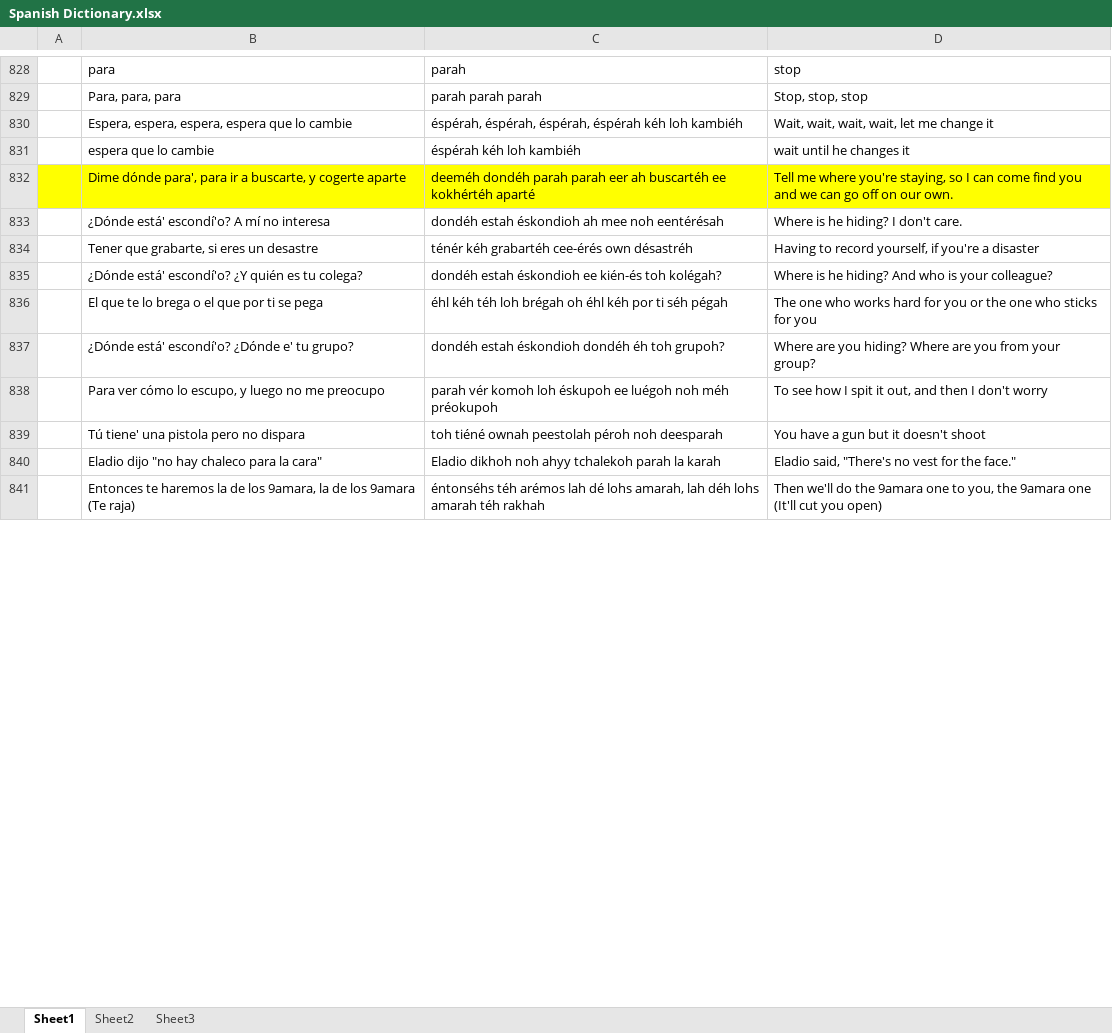
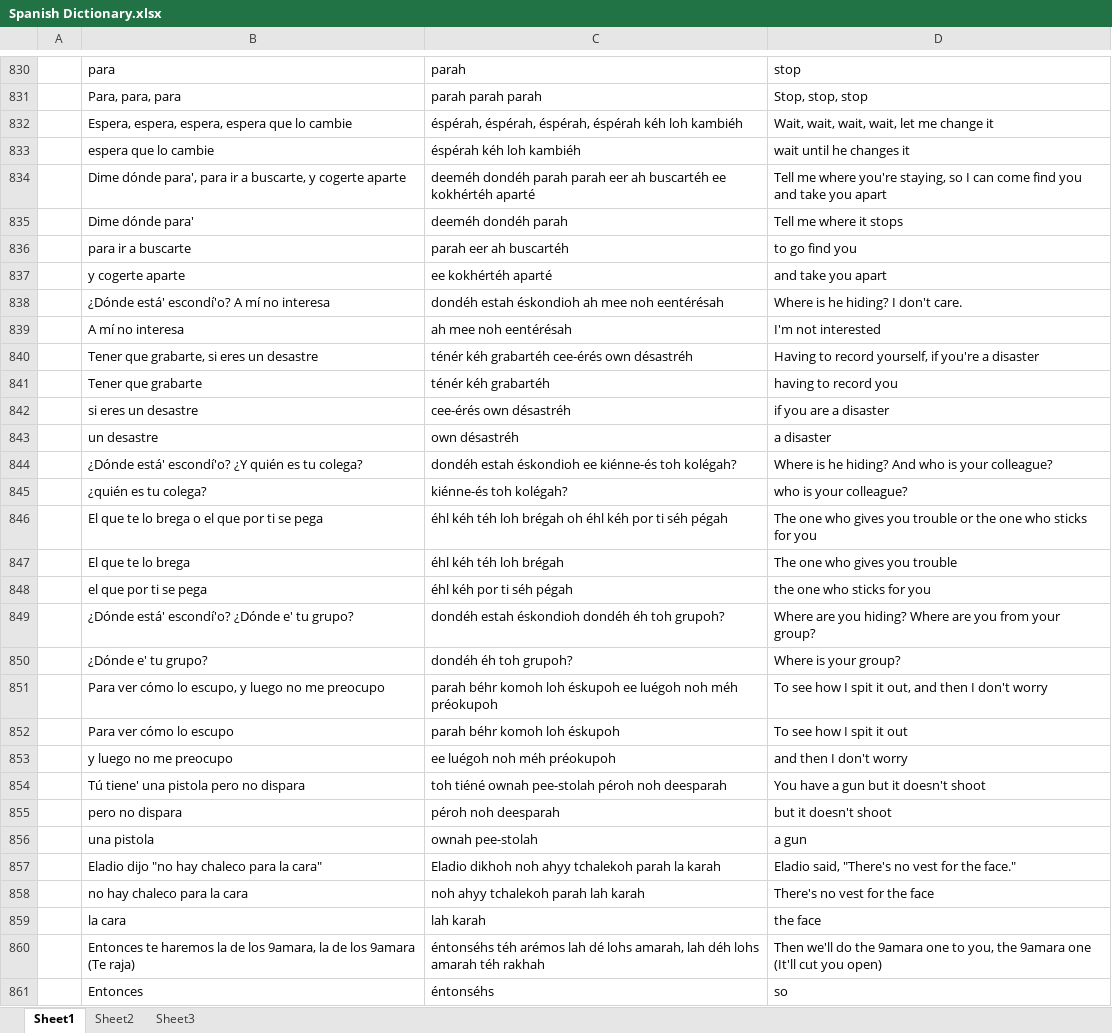
Before and after one commit to amkhal2/spanish, an Excel workbook: Spanish Dictionary.xlsx, sheet Sheet1, drawn as a sheet; only a part is shown, gaps mark what is left out; values as stored, in another font and other column widths than the file's, no borders; conditional formats not drawn; addresses are those after the commit; the diff covers the shown part only; the diff names each change by its address in the sheet, - before the commit and + after, or states it on an @@ line.

```diff
--- a/Spanish Dictionary.xlsx (sheet Sheet1)
+++ b/Spanish Dictionary.xlsx (sheet Sheet1)
-A834:D834 fill: #FFFF00
+A834:D834 fill: none
-D834: …you and we can go off on our own.
+D834: …you and take you apart
+row 835:  | Dime dónde para' | deeméh dondéh parah | Tell me where it stops
+row 836:  | para ir a buscarte | parah eer ah buscartéh | to go find you
+row 837:  | y cogerte aparte | ee kokhértéh aparté | and take you apart
+row 839:  | A mí no interesa | ah mee noh eentérésah | I'm not interested
+row 841:  | Tener que grabarte | ténér kéh grabartéh | having to record you
+row 842:  | si eres un desastre | cee-érés own désastréh | if you are a disaster
+row 843:  | un desastre | own désastréh | a disaster
-C844: …éskondioh ee kién-és toh kolégah?
+C844: …éskondioh ee kiénne-és toh kolégah?
+row 845:  | ¿quién es tu colega? | kiénne-és toh kolégah? | who is your colleague?
-D846: …one who works hard for you or the…
+D846: …one who gives you trouble or the…
+row 847:  | El que te lo brega | éhl kéh téh loh brégah | The one who gives you trouble
+row 848:  | el que por ti se pega | éhl kéh por ti séh pégah | the one who sticks for you
+row 850:  | ¿Dónde e' tu grupo? | dondéh éh toh grupoh? | Where is your group?
-C851: parah vér komoh loh…
+C851: parah béhr komoh loh…
+row 852:  | Para ver cómo lo escupo | parah béhr komoh loh éskupoh | To see how I spit it out
+row 853:  | y luego no me preocupo | ee luégoh noh méh préokupoh | and then I don't worry
-C854: …tiéné ownah peestolah péroh noh…
+C854: …tiéné ownah pee-stolah péroh noh…
+row 855:  | pero no dispara | péroh noh deesparah | but it doesn't shoot
+row 856:  | una pistola | ownah pee-stolah | a gun
+row 858:  | no hay chaleco para la cara | noh ahyy tchalekoh parah lah karah | There's no vest for the face
+row 859:  | la cara | lah karah | the face
+row 861:  | Entonces | éntonséhs | so
```
Also changed, not shown: 24 added rows and 8 edited cells elsewhere in this sheet, 1 other file.
